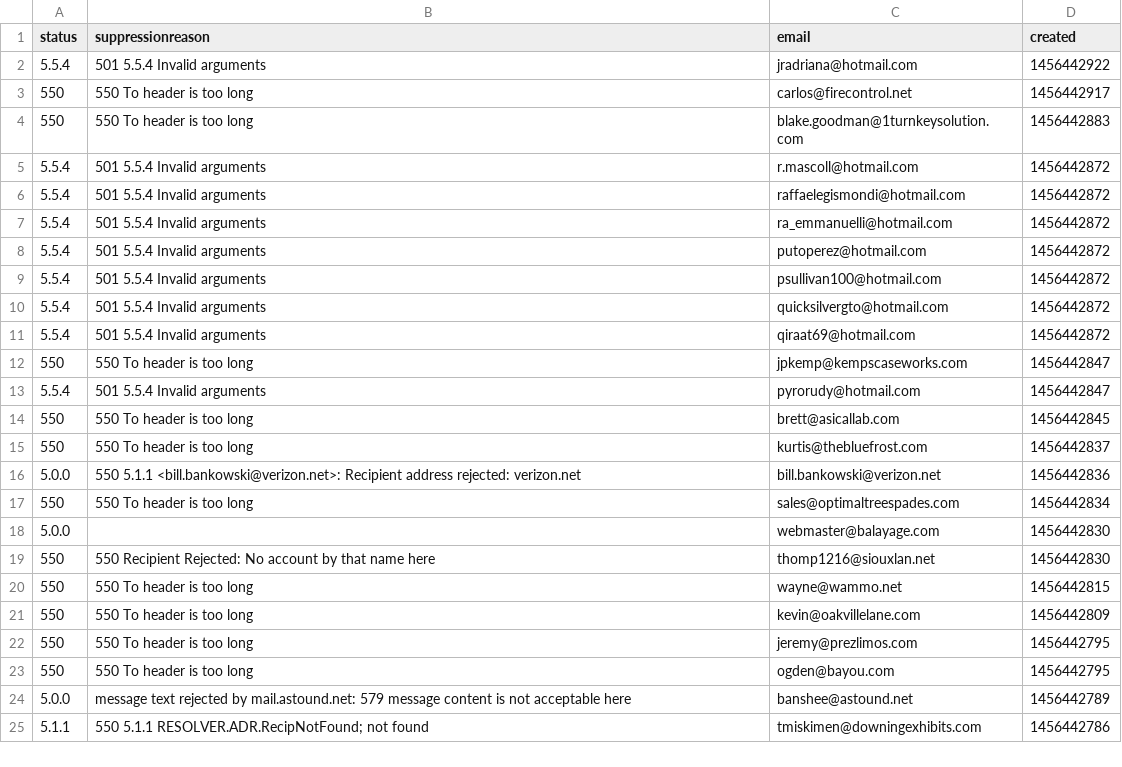
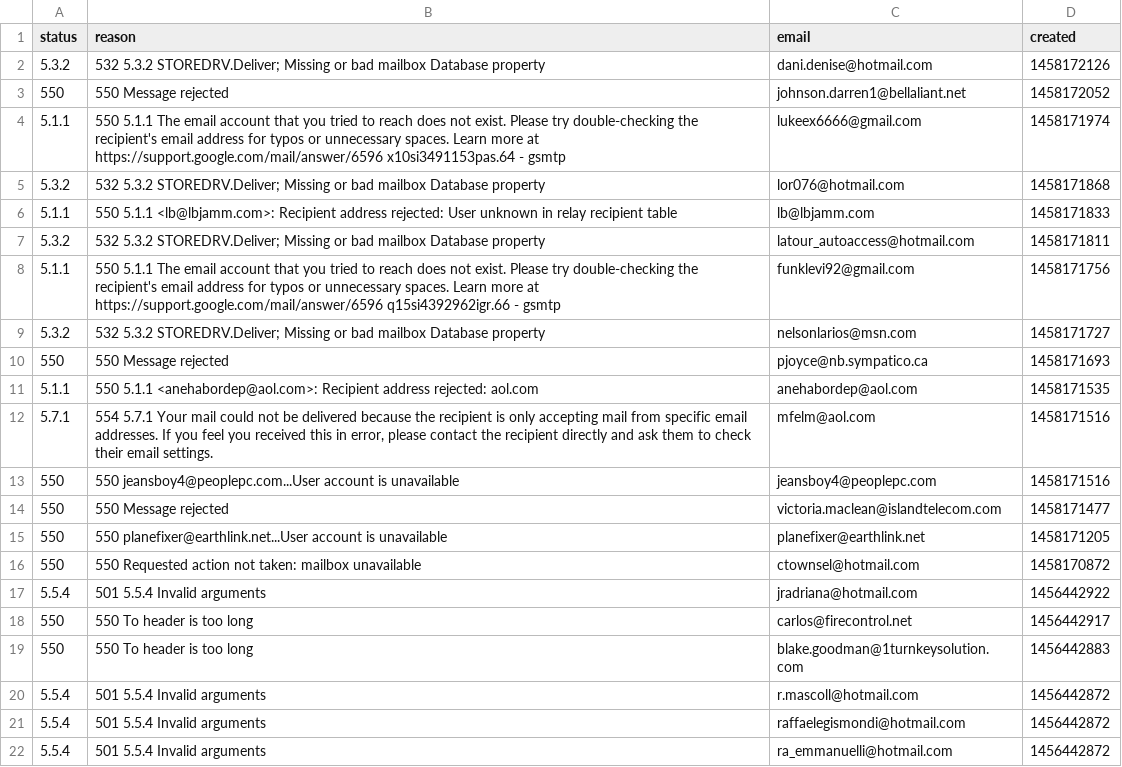
Before and after one commit to foologic/EmailBlaster, a CSV file: EmailBlaster/Files/uploads/suppression_bounces.csv, drawn as a sheet; only a part is shown; the shorter side is filled out with more unchanged rows.

```diff
--- a/EmailBlaster/Files/uploads/suppression_bounces.csv
+++ b/EmailBlaster/Files/uploads/suppression_bounces.csv
@@ -1,2 +1,17 @@
-status,suppressionreason,email,created
+status,reason,email,created
+5.3.2,532 5.3.2 STOREDRV.Deliver; Missing or bad mailbox Database property,dani.denise@hotmail.com,1458172126
+550,550 Message rejected ,johnson.darren1@bellaliant.net,1458172052
+5.1.1,550 5.1.1 The email account that you tried to reach does not exist. Please try double-checking the recipient's email address for typos or unnecessary spaces. Learn more at  https://support.google.com/mail/answer/6596 x10si3491153pas.64 - gsmtp ,lukeex6666@gmail.com,1458171974
+5.3.2,532 5.3.2 STOREDRV.Deliver; Missing or bad mailbox Database property,lor076@hotmail.com,1458171868
+5.1.1,550 5.1.1 <lb@lbjamm.com>: Recipient address rejected: User unknown in relay recipient table ,lb@lbjamm.com,1458171833
+5.3.2,532 5.3.2 STOREDRV.Deliver; Missing or bad mailbox Database property,latour_autoaccess@hotmail.com,1458171811
+5.1.1,550 5.1.1 The email account that you tried to reach does not exist. Please try double-checking the recipient's email address for typos or unnecessary spaces. Learn more at  https://support.google.com/mail/answer/6596 q15si4392962igr.66 - gsmtp ,funklevi92@gmail.com,1458171756
+5.3.2,532 5.3.2 STOREDRV.Deliver; Missing or bad mailbox Database property,nelsonlarios@msn.com,1458171727
+550,550 Message rejected ,pjoyce@nb.sympatico.ca,1458171693
+5.1.1,550 5.1.1 <anehabordep@aol.com>: Recipient address rejected: aol.com ,anehabordep@aol.com,1458171535
+5.7.1,"554 5.7.1 Your mail could not be delivered because the     recipient is only accepting mail from specific email addresses. If you feel     you received this in error, please contact the recipient directly and ask     them to check their email settings.",mfelm@aol.com,1458171516
+550,550 jeansboy4@peoplepc.com...User account is unavailable ,jeansboy4@peoplepc.com,1458171516
+550,550 Message rejected ,victoria.maclean@islandtelecom.com,1458171477
+550,550 planefixer@earthlink.net...User account is unavailable ,planefixer@earthlink.net,1458171205
+550,550 Requested action not taken: mailbox unavailable ,ctownsel@hotmail.com,1458170872
 5.5.4,501 5.5.4 Invalid arguments,jradriana@hotmail.com,1456442922
```
Also changed, not shown: EmailBlaster/Files/uploads/suppression_blocks.csv, EmailBlaster/Files/uploads/suppression_invalid_emails.csv, 4 other files.
